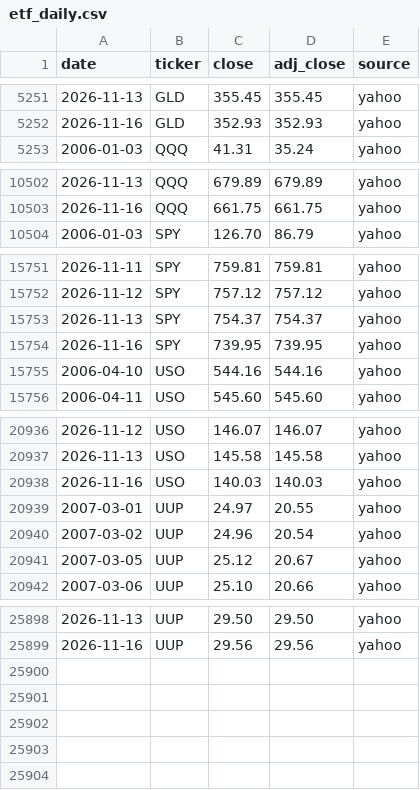
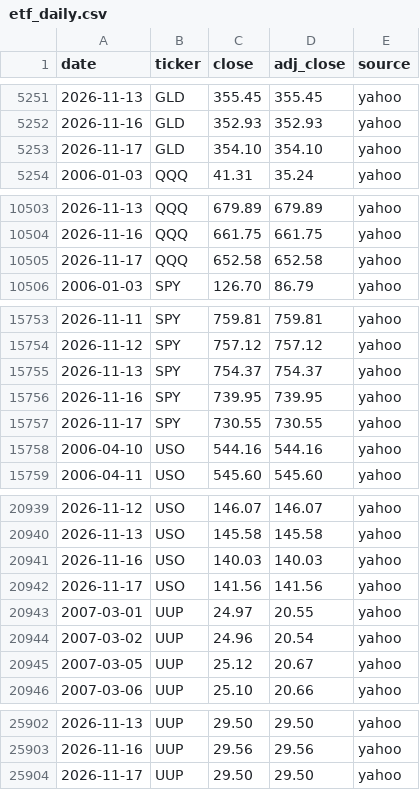
Before and after one commit to Jim-Lohse/investment-lab, a CSV file: data/prices/etf_daily.csv, drawn as a sheet; only a part is shown, gaps mark what is left out; the diff covers the shown part only; the diff names each change by its address in the sheet, - before the commit and + after, or states it on an @@ line.

```diff
--- a/data/prices/etf_daily.csv
+++ b/data/prices/etf_daily.csv
+row 5253: 2026-11-17 | GLD | 354.10 | 354.10 | yahoo
+row 10505: 2026-11-17 | QQQ | 652.58 | 652.58 | yahoo
+row 15757: 2026-11-17 | SPY | 730.55 | 730.55 | yahoo
+row 20942: 2026-11-17 | USO | 141.56 | 141.56 | yahoo
+row 25904: 2026-11-17 | UUP | 29.50 | 29.50 | yahoo
```
Also changed, not shown: 32 edited cells elsewhere in this file, data/flows/gld_holdings.csv, data/fx/rates_daily.csv, 14 other files.
